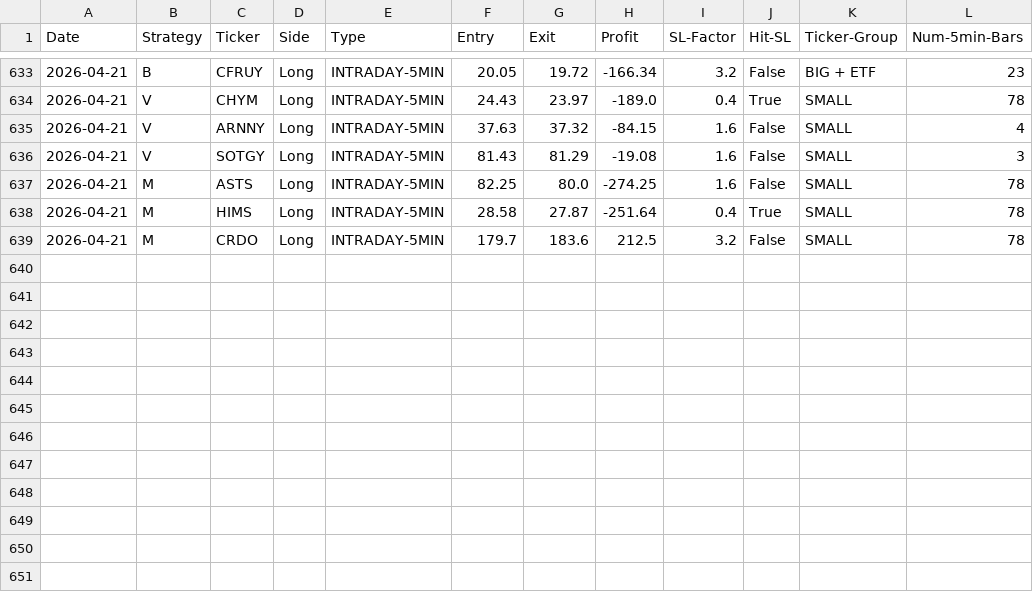
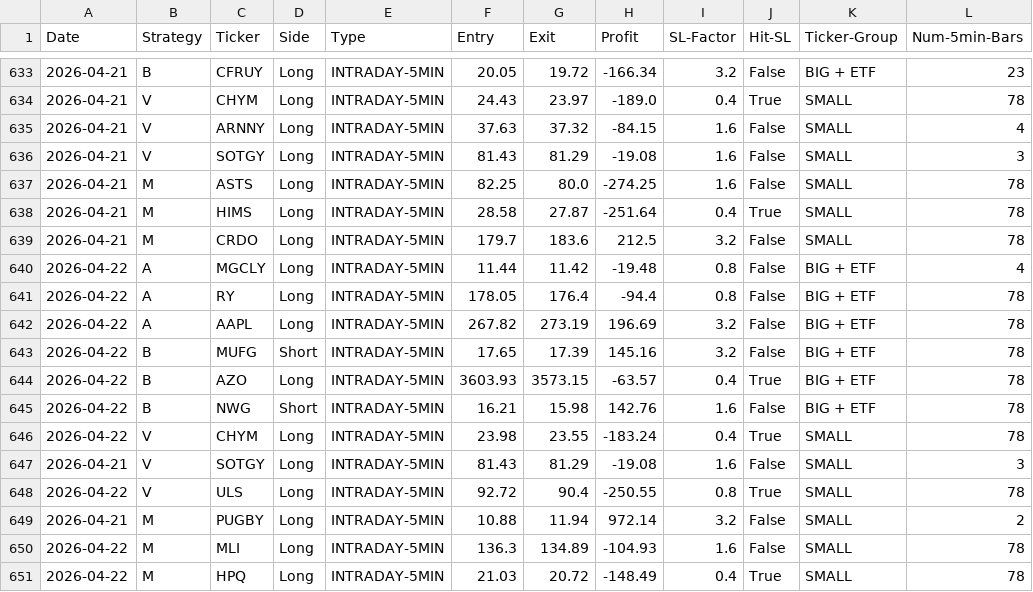
Before and after one commit to pollcerny-sudo/Trading-bot-fib, a CSV file: final_backtest_results.csv, drawn as a sheet; only a part is shown, gaps mark what is left out.

```diff
--- a/final_backtest_results.csv
+++ b/final_backtest_results.csv
@@ -639 +639,13 @@ Date,Strategy,Ticker,Side,Type,Entry,Exit,Profit,SL-Factor,Hit-SL,Ticker-Group,N
 2026-04-21,M,CRDO,Long,INTRADAY-5MIN,179.7,183.6,212.5,3.2,False,SMALL,78
+2026-04-22,A,MGCLY,Long,INTRADAY-5MIN,11.44,11.42,-19.48,0.8,False,BIG + ETF,4
+2026-04-22,A,RY,Long,INTRADAY-5MIN,178.05,176.4,-94.4,0.8,False,BIG + ETF,78
+2026-04-22,A,AAPL,Long,INTRADAY-5MIN,267.82,273.19,196.69,3.2,False,BIG + ETF,78
+2026-04-22,B,MUFG,Short,INTRADAY-5MIN,17.65,17.39,145.16,3.2,False,BIG + ETF,78
+2026-04-22,B,AZO,Long,INTRADAY-5MIN,3603.93,3573.15,-63.57,0.4,True,BIG + ETF,78
+2026-04-22,B,NWG,Short,INTRADAY-5MIN,16.21,15.98,142.76,1.6,False,BIG + ETF,78
+2026-04-22,V,CHYM,Long,INTRADAY-5MIN,23.98,23.55,-183.24,0.4,True,SMALL,78
+2026-04-21,V,SOTGY,Long,INTRADAY-5MIN,81.43,81.29,-19.08,1.6,False,SMALL,3
+2026-04-22,V,ULS,Long,INTRADAY-5MIN,92.72,90.4,-250.55,0.8,True,SMALL,78
+2026-04-21,M,PUGBY,Long,INTRADAY-5MIN,10.88,11.94,972.14,3.2,False,SMALL,2
+2026-04-22,M,MLI,Long,INTRADAY-5MIN,136.3,134.89,-104.93,1.6,False,SMALL,78
+2026-04-22,M,HPQ,Long,INTRADAY-5MIN,21.03,20.72,-148.49,0.4,True,SMALL,78
```
Also changed, not shown: 2 other files.
